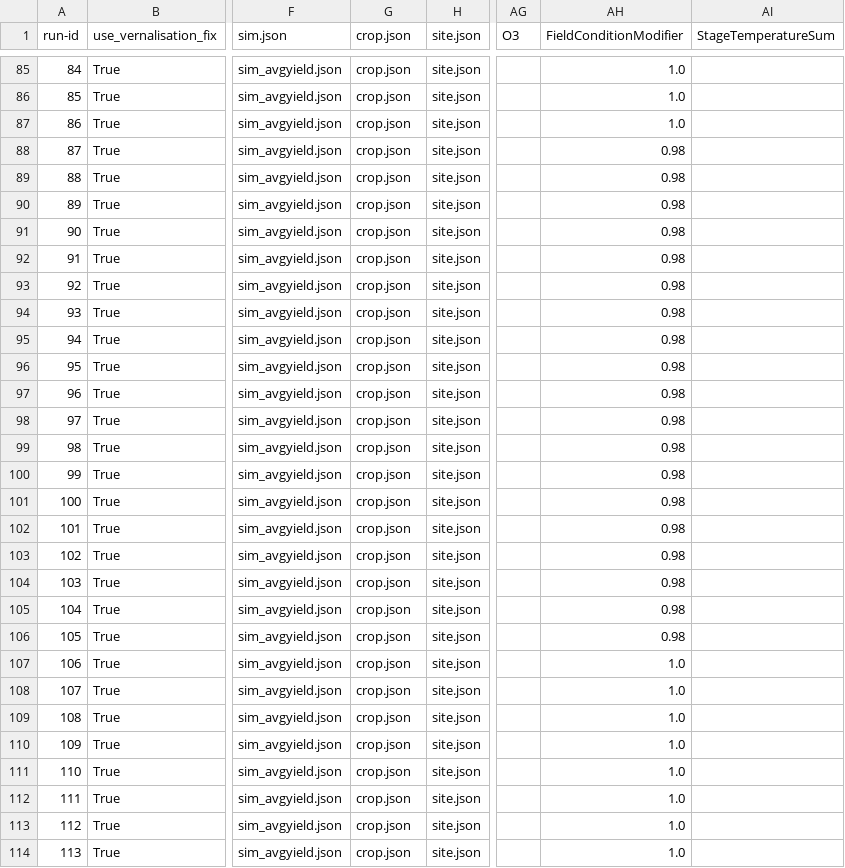
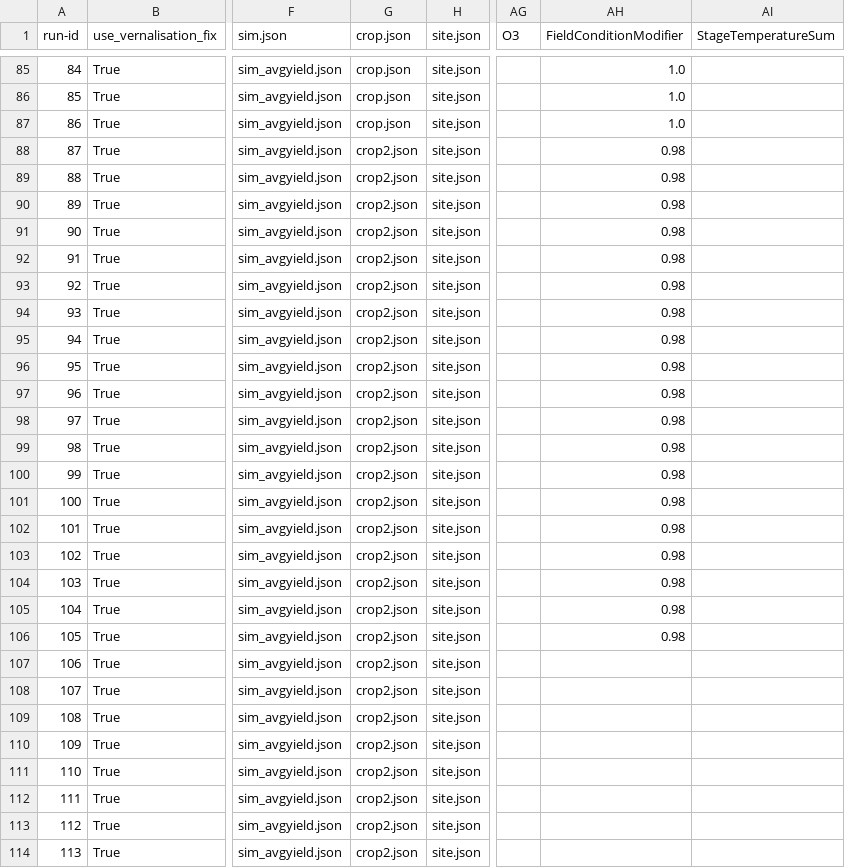
Before and after one commit to zalf-rpm/monica-agritwin, a CSV file: sim_setups_nuts3_notsensitivity.csv, drawn as a sheet; only a part is shown, gaps mark what is left out; the diff covers the shown part only; the diff names each change by its address in the sheet, - before the commit and + after, or states it on an @@ line.

Commit message:
update sim setups

```diff
--- a/sim_setups_nuts3_notsensitivity.csv
+++ b/sim_setups_nuts3_notsensitivity.csv
-G88:G114 (crop.json): crop.json
+G88:G114 (crop.json): crop2.json
-AH107:AH114 (FieldConditionModifier): 1.0
+AH107:AH114 (FieldConditionModifier): (empty)
```
Also changed, not shown: 134 edited cells elsewhere in this file.
